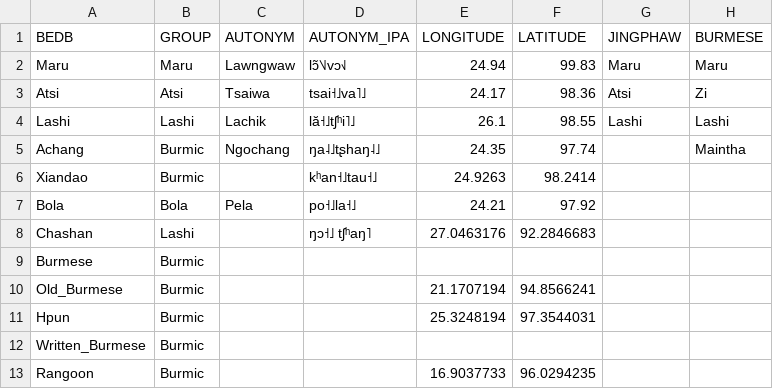
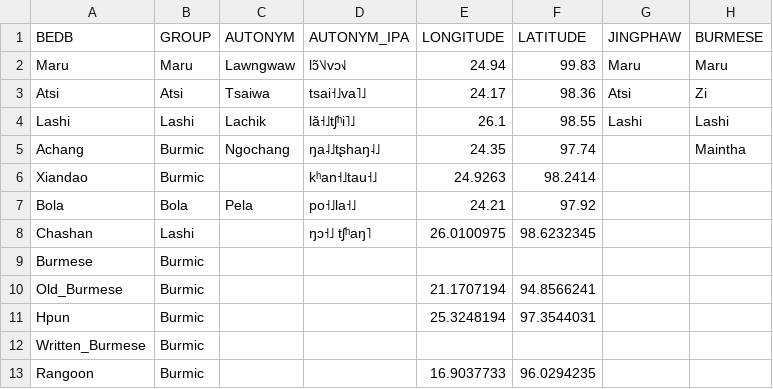
Before and after one commit to digling/burmish, a CSV file: varieties/languages.csv, drawn as a sheet; only a part is shown; the diff names each change by its address in the sheet, - before the commit and + after, or states it on an @@ line.

```diff
--- a/varieties/languages.csv
+++ b/varieties/languages.csv
-E8 (LONGITUDE): 27.0463176
+E8 (LONGITUDE): 26.0100975
-F8 (LATITUDE): 92.2846683
+F8 (LATITUDE): 98.6232345
```
Also changed, not shown: 1 other file.
